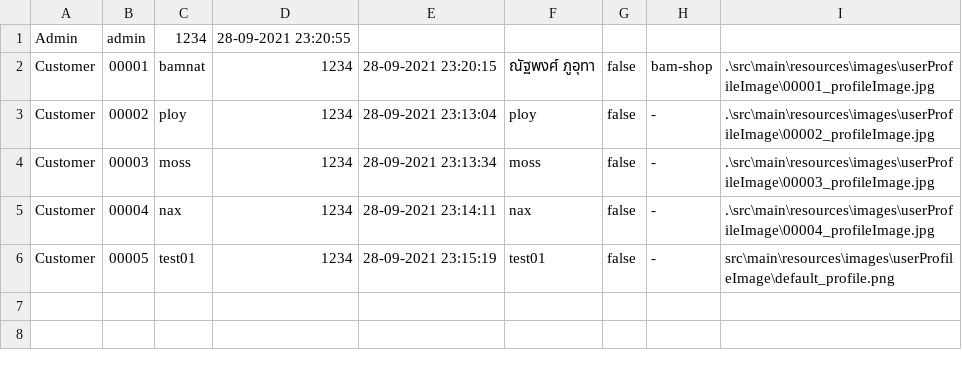
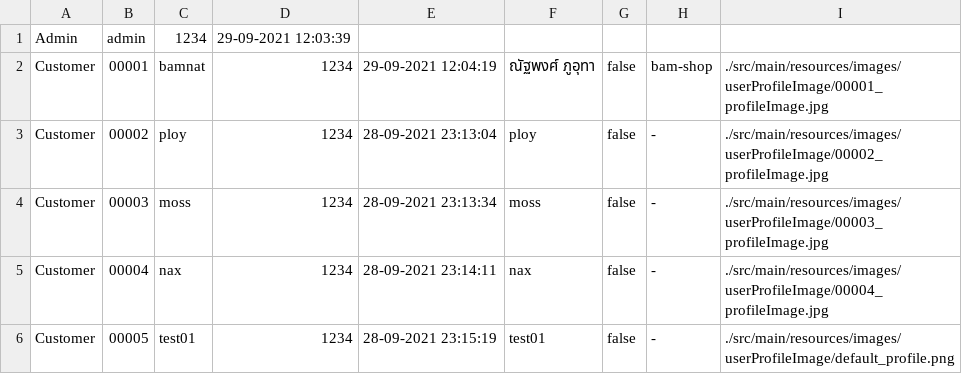
Before and after one commit to nax200/CandD-shopping-application, a CSV file: csv-data/user/user-account.csv, drawn as a sheet.

Commit message:
edit user-csv

```diff
--- a/csv-data/user/user-account.csv
+++ b/csv-data/user/user-account.csv
@@ -1,6 +1,6 @@
-Admin,admin,1234,28-09-2021 23:20:55
-Customer,00001,bamnat,1234,28-09-2021 23:20:15,ณัฐพงศ์ ภูอุทา,false,bam-shop,.\src\main\resources\images\userProfileImage\00001_profileImage.jpg
-Customer,00002,ploy,1234,28-09-2021 23:13:04,ploy,false,      -,.\src\main\resources\images\userProfileImage\00002_profileImage.jpg
-Customer,00003,moss,1234,28-09-2021 23:13:34,moss,false,      -,.\src\main\resources\images\userProfileImage\00003_profileImage.jpg
-Customer,00004,nax,1234,28-09-2021 23:14:11,nax,false,      -,.\src\main\resources\images\userProfileImage\00004_profileImage.jpg
-Customer,00005,test01,1234,28-09-2021 23:15:19,test01,false,      -,src\main\resources\images\userProfileImage\default_profile.png
+Admin,admin,1234,29-09-2021 12:03:39
+Customer,00001,bamnat,1234,29-09-2021 12:04:19,ณัฐพงศ์ ภูอุทา,false,bam-shop,./src/main/resources/images/userProfileImage/00001_profileImage.jpg
+Customer,00002,ploy,1234,28-09-2021 23:13:04,ploy,false,      -,./src/main/resources/images/userProfileImage/00002_profileImage.jpg
+Customer,00003,moss,1234,28-09-2021 23:13:34,moss,false,      -,./src/main/resources/images/userProfileImage/00003_profileImage.jpg
+Customer,00004,nax,1234,28-09-2021 23:14:11,nax,false,      -,./src/main/resources/images/userProfileImage/00004_profileImage.jpg
+Customer,00005,test01,1234,28-09-2021 23:15:19,test01,false,      -,./src/main/resources/images/userProfileImage/default_profile.png
```
